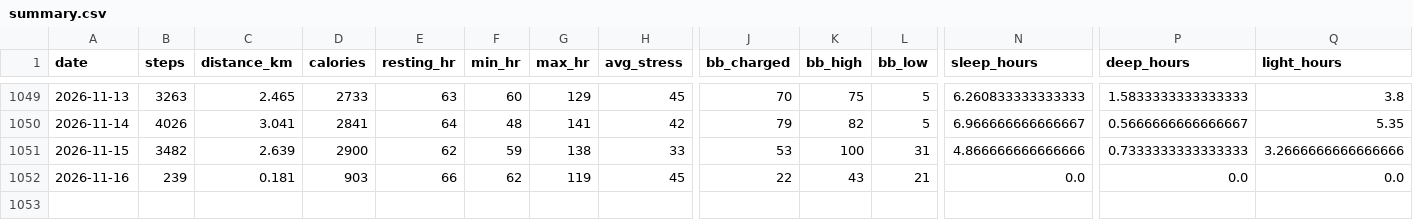
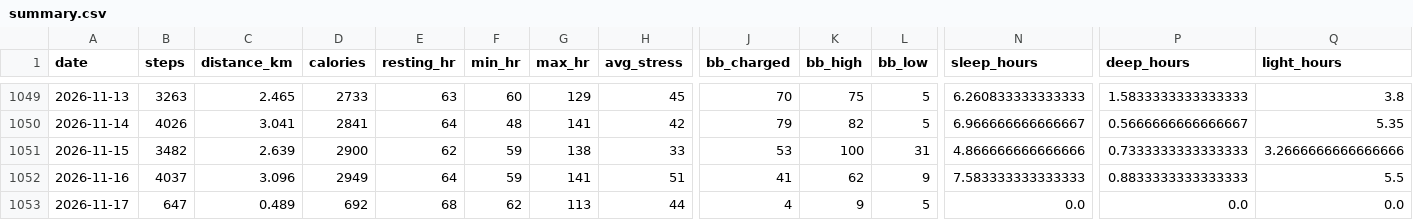
Before and after one commit to chenzihuan67/garmin-sync, a CSV file: summary.csv, drawn as a sheet; only a part is shown, gaps mark what is left out; rows hold the shown columns only; the diff covers the shown part only; the diff names each change by its address in the sheet, - before the commit and + after, or states it on an @@ line.

```diff
--- a/summary.csv
+++ b/summary.csv
-B1052 (steps): 239
+B1052 (steps): 4037
-C1052 (distance_km): 0.181
+C1052 (distance_km): 3.096
-D1052 (calories): 903
+D1052 (calories): 2949
-E1052 (resting_hr): 66
+E1052 (resting_hr): 64
-F1052 (min_hr): 62
+F1052 (min_hr): 59
-G1052 (max_hr): 119
+G1052 (max_hr): 141
-H1052 (avg_stress): 45
+H1052 (avg_stress): 51
-J1052 (bb_charged): 22
+J1052 (bb_charged): 41
-K1052 (bb_high): 43
+K1052 (bb_high): 62
-L1052 (bb_low): 21
+L1052 (bb_low): 9
-N1052 (sleep_hours): 0.0
+N1052 (sleep_hours): 7.583333333333333
-P1052 (deep_hours): 0.0
+P1052 (deep_hours): 0.8833333333333333
-Q1052 (light_hours): 0.0
+Q1052 (light_hours): 5.5
+row 1053: 2026-11-17 | 647 | 0.489 | 692 | 68 | 62 | 113 | 44 | 4 | 9 | 5 | 0.0 | 0.0 | 0.0
```
Also changed, not shown: 6 edited cells elsewhere in this file, 3 other files.
